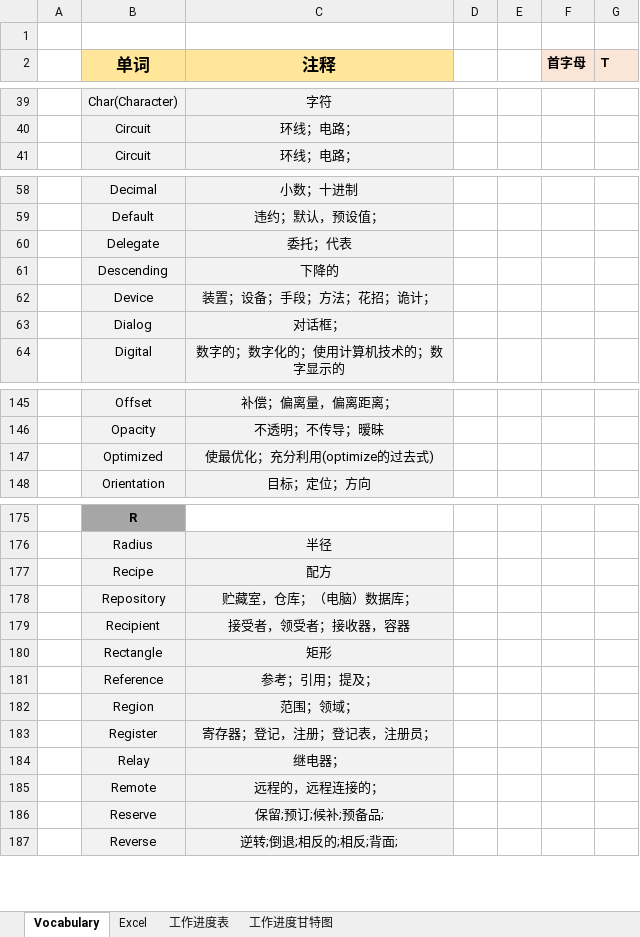
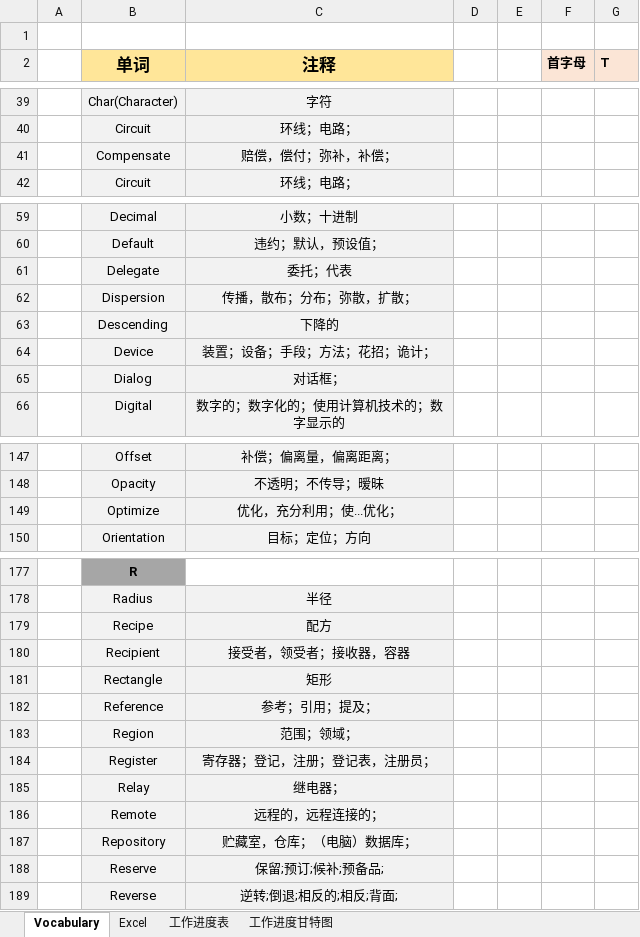
Before and after one commit to RichyStone/Document, an Excel workbook: 记事本/Note.xlsx, sheet Vocabulary, drawn as a sheet; only a part is shown, gaps mark what is left out; values as stored, in another font and other column widths than the file's, no borders; removed rows and columns are numbered as before the commit, all else as after; the diff names each change by its address in the sheet, - before the commit and + after, or states it on an @@ line.

Commit message:
添加词汇

```diff
--- a/记事本/Note.xlsx (sheet Vocabulary)
+++ b/记事本/Note.xlsx (sheet Vocabulary)
+row 41:  | Compensate | 赔偿，偿付；弥补，补偿；
+row 62:  | Dispersion | 传播，散布；分布；弥散，扩散；
-row 147:  | Optimized | 使最优化；充分利用(optimize的过去式)
+row 149:  | Optimize | 优化，充分利用；使...优化；
@@ row 178 moved to row 187: Repository @@
```
Also changed, not shown: sheet 工作进度表.
